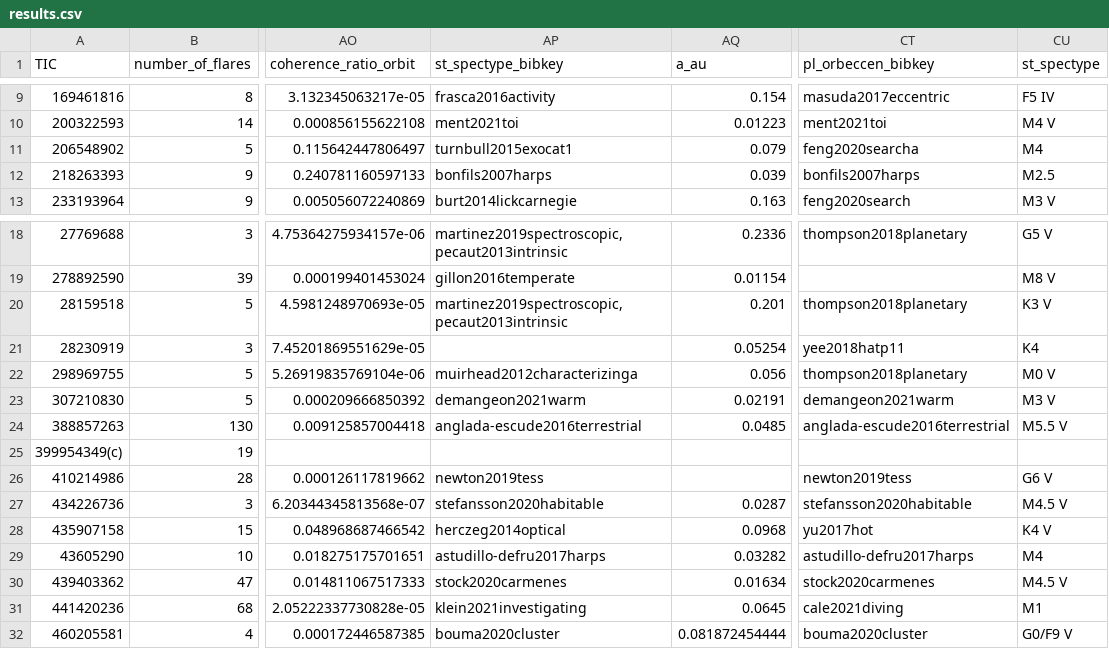
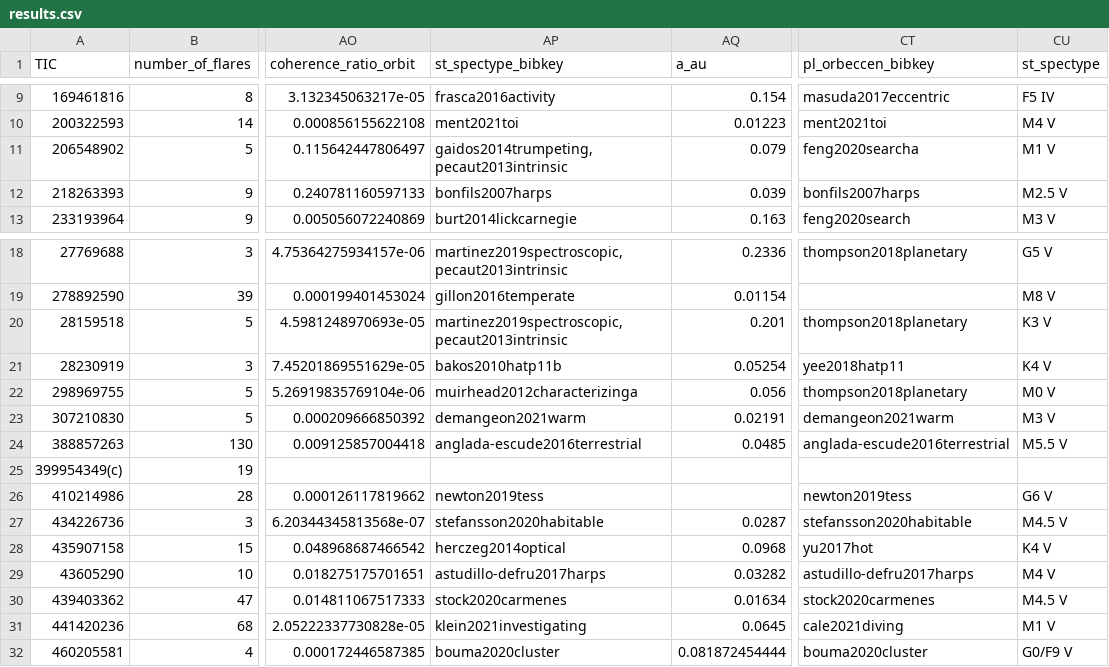
Before and after one commit to ekaterinailin/flaring-spi, a CSV file: results/results.csv, drawn as a sheet; only a part is shown, gaps mark what is left out; the diff names each change by its address in the sheet, - before the commit and + after, or states it on an @@ line.

```diff
--- a/results/results.csv
+++ b/results/results.csv
-AP11 (st_spectype_bibkey): turnbull2015exocat1
+AP11 (st_spectype_bibkey): gaidos2014trumpeting, pecaut2013intrinsic
-CU11 (st_spectype): M4
+CU11 (st_spectype): M1 V
-CU12 (st_spectype): M2.5
+CU12 (st_spectype): M2.5 V
-AP21 (st_spectype_bibkey): (empty)
+AP21 (st_spectype_bibkey): bakos2010hatp11b
-CU21 (st_spectype): K4
+CU21 (st_spectype): K4 V
-CU29 (st_spectype): M4
+CU29 (st_spectype): M4 V
-CU31 (st_spectype): M1
+CU31 (st_spectype): M1 V
```
Also changed, not shown: results/2022_08_stellar_params.csv, 2 other files.
